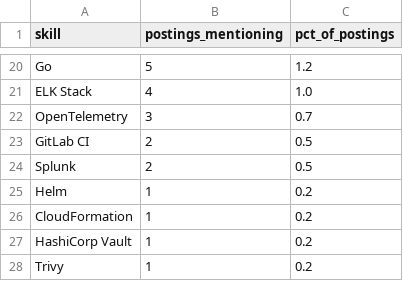
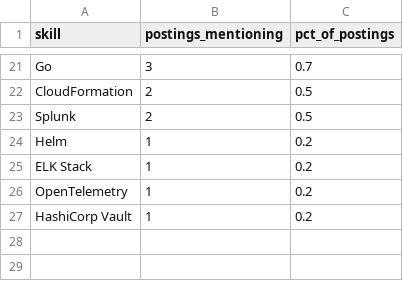
Before and after one commit to Rohith918/Devops-Skills-WordCloud, a CSV file: skills_cloud.csv, drawn as a sheet; only a part is shown, gaps mark what is left out; removed rows and columns are numbered as before the commit, all else as after; the diff covers the shown part only; the diff names each change by its address in the sheet, - before the commit and + after, or states it on an @@ line.

```diff
--- a/skills_cloud.csv
+++ b/skills_cloud.csv
-B21 (postings_mentioning): 5
+B21 (postings_mentioning): 3
-C21 (pct_of_postings): 1.2
+C21 (pct_of_postings): 0.7
-row 21: ELK Stack | 4 | 1.0
-row 22: OpenTelemetry | 3 | 0.7
-A22 (skill): GitLab CI
+A22 (skill): CloudFormation
+row 25: ELK Stack | 1 | 0.2
-A26 (skill): CloudFormation
+A26 (skill): OpenTelemetry
-row 28: Trivy | 1 | 0.2
```
Also changed, not shown: 7 added rows, 6 removed rows and 21 edited cells elsewhere in this file, 2 other files.
